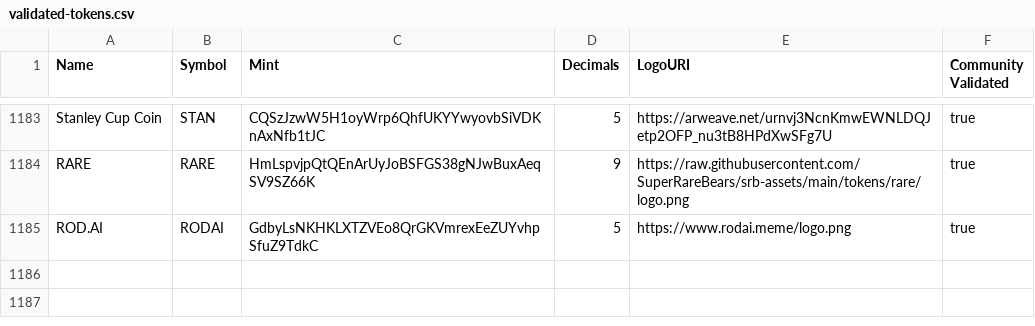
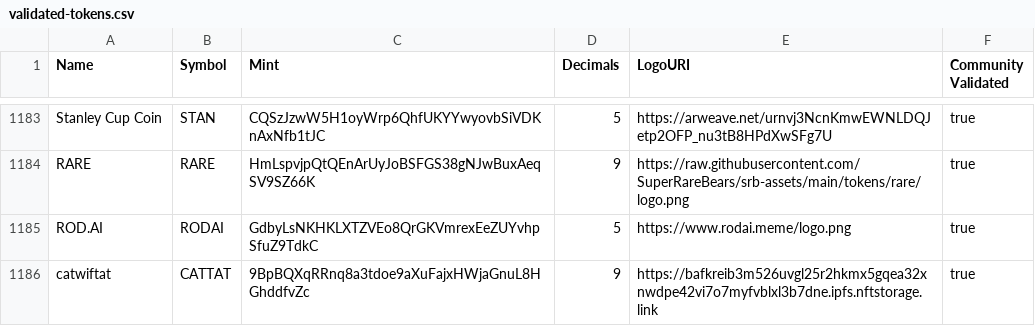
Before and after one commit to jup-ag/token-list, a CSV file: validated-tokens.csv, drawn as a sheet; only a part is shown, gaps mark what is left out; the diff names each change by its address in the sheet, - before the commit and + after, or states it on an @@ line.

Commit message:
Update validated-tokens.csv
catwiftat - CATTAT

```diff
--- a/validated-tokens.csv
+++ b/validated-tokens.csv
+row 1186: catwiftat | CATTAT | 9BpBQXqRRnq8a3tdoe9aXuFajxHWjaGnuL8HGhddfvZc | 9 | https://bafkreib3m526uvgl25r2hkmx5gqea32xnwdpe42vi7o7myfvblxl3b7dne.ipfs.nftstorage.link | true
```
